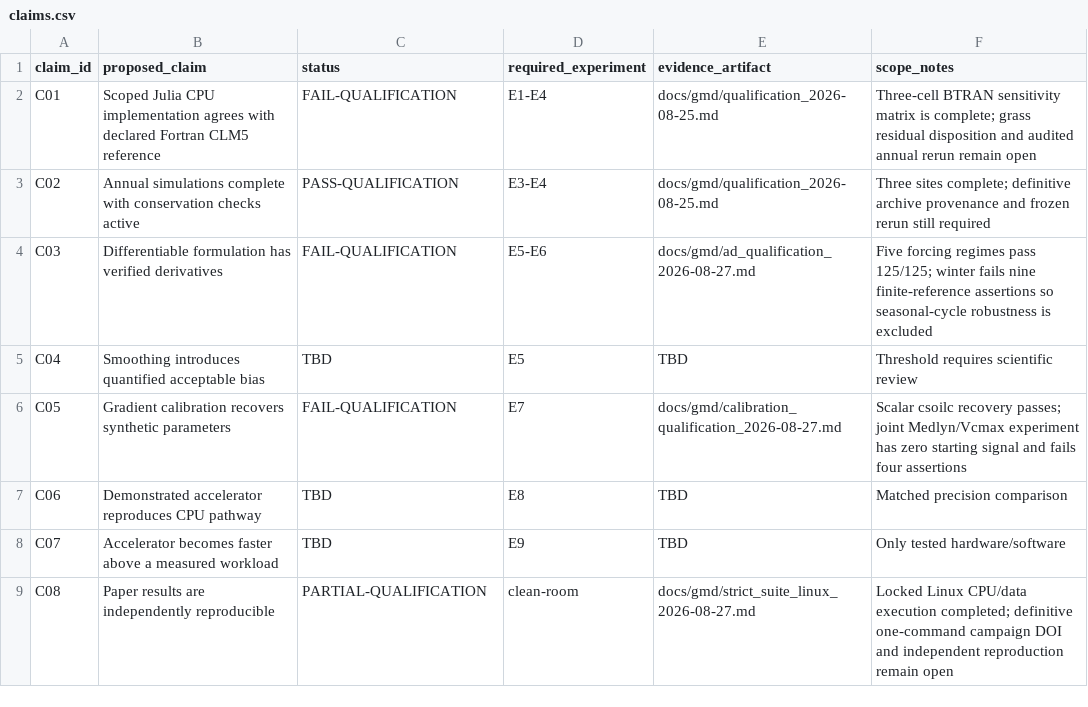
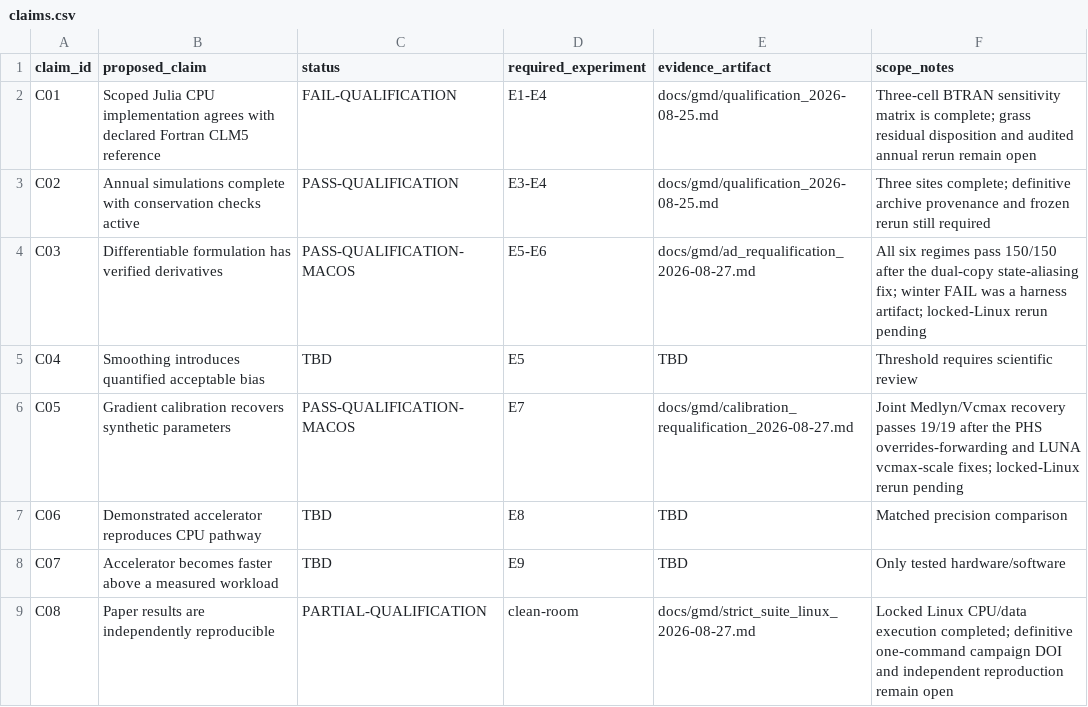
Before and after one commit to DarriEy/CLM.jl, a CSV file: docs/gmd/claims.csv, drawn as a sheet.

```diff
--- a/docs/gmd/claims.csv
+++ b/docs/gmd/claims.csv
@@ -3,5 +3,5 @@ C01,Scoped Julia CPU implementation agrees with declared Fortran CLM5 reference,
 C02,Annual simulations complete with conservation checks active,PASS-QUALIFICATION,E3-E4,docs/gmd/qualification_2026-08-25.md,Three sites complete; definitive archive provenance and frozen rerun still required
-C03,Differentiable formulation has verified derivatives,FAIL-QUALIFICATION,E5-E6,docs/gmd/ad_qualification_2026-08-27.md,Five forcing regimes pass 125/125; winter fails nine finite-reference assertions so seasonal-cycle robustness is excluded
+C03,Differentiable formulation has verified derivatives,PASS-QUALIFICATION-MACOS,E5-E6,docs/gmd/ad_requalification_2026-08-27.md,All six regimes pass 150/150 after the dual-copy state-aliasing fix; winter FAIL was a harness artifact; locked-Linux rerun pending
 C04,Smoothing introduces quantified acceptable bias,TBD,E5,TBD,Threshold requires scientific review
-C05,Gradient calibration recovers synthetic parameters,FAIL-QUALIFICATION,E7,docs/gmd/calibration_qualification_2026-08-27.md,Scalar csoilc recovery passes; joint Medlyn/Vcmax experiment has zero starting signal and fails four assertions
+C05,Gradient calibration recovers synthetic parameters,PASS-QUALIFICATION-MACOS,E7,docs/gmd/calibration_requalification_2026-08-27.md,Joint Medlyn/Vcmax recovery passes 19/19 after the PHS overrides-forwarding and LUNA vcmax-scale fixes; locked-Linux rerun pending
 C06,Demonstrated accelerator reproduces CPU pathway,TBD,E8,TBD,Matched precision comparison
```
